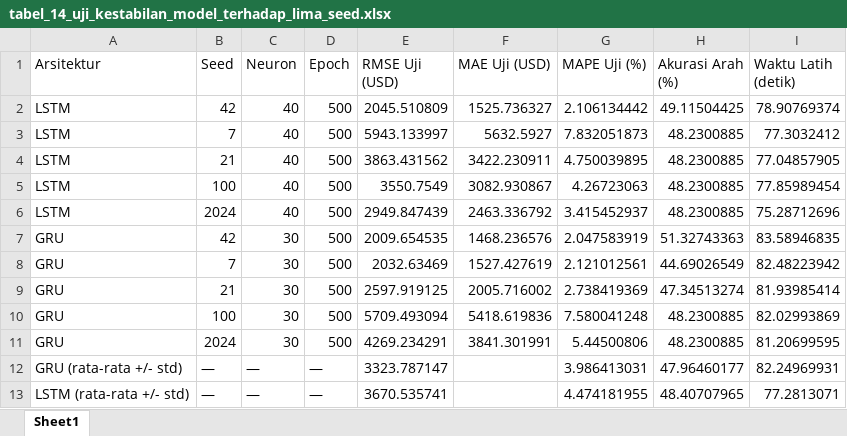
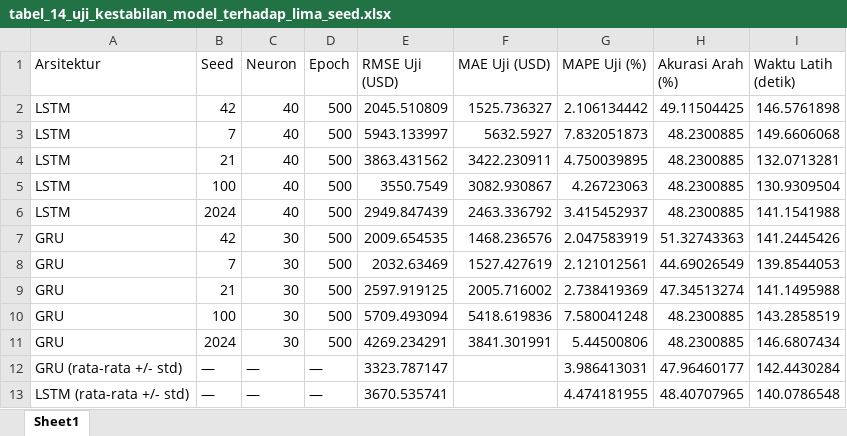
Before and after one commit to Ahmad-Ghulam411/prediction-lstm-gru-btc, an Excel workbook: outputs/tabel/tabel_14_uji_kestabilan_model_terhadap_lima_seed.xlsx, sheet Sheet1, drawn as a sheet; values as stored, in another font and other column widths than the file's, no borders; the diff names each change by its address in the sheet, - before the commit and + after, or states it on an @@ line.

```diff
--- a/outputs/tabel/tabel_14_uji_kestabilan_model_terhadap_lima_seed.xlsx (sheet Sheet1)
+++ b/outputs/tabel/tabel_14_uji_kestabilan_model_terhadap_lima_seed.xlsx (sheet Sheet1)
-I2 (Waktu Latih (detik)): 78.90769374
+I2 (Waktu Latih (detik)): 146.5761898
-I3 (Waktu Latih (detik)): 77.3032412
+I3 (Waktu Latih (detik)): 149.6606068
-I4 (Waktu Latih (detik)): 77.04857905
+I4 (Waktu Latih (detik)): 132.0713281
-I5 (Waktu Latih (detik)): 77.85989454
+I5 (Waktu Latih (detik)): 130.9309504
-I6 (Waktu Latih (detik)): 75.28712696
+I6 (Waktu Latih (detik)): 141.1541988
-I7 (Waktu Latih (detik)): 83.58946835
+I7 (Waktu Latih (detik)): 141.2445426
-I8 (Waktu Latih (detik)): 82.48223942
+I8 (Waktu Latih (detik)): 139.8544053
-I9 (Waktu Latih (detik)): 81.93985414
+I9 (Waktu Latih (detik)): 141.1495988
-I10 (Waktu Latih (detik)): 82.02993869
+I10 (Waktu Latih (detik)): 143.2858519
-I11 (Waktu Latih (detik)): 81.20699595
+I11 (Waktu Latih (detik)): 146.6807434
-I12 (Waktu Latih (detik)): 82.24969931
+I12 (Waktu Latih (detik)): 142.4430284
-I13 (Waktu Latih (detik)): 77.2813071
+I13 (Waktu Latih (detik)): 140.0786548
```
Also changed, not shown: outputs/tabel/tabel_09_hasil_tuning_hyperparameter_model_lstm.xlsx, outputs/tabel/tabel_11_hasil_tuning_hyperparameter_model_gru.xlsx, 32 other files.
